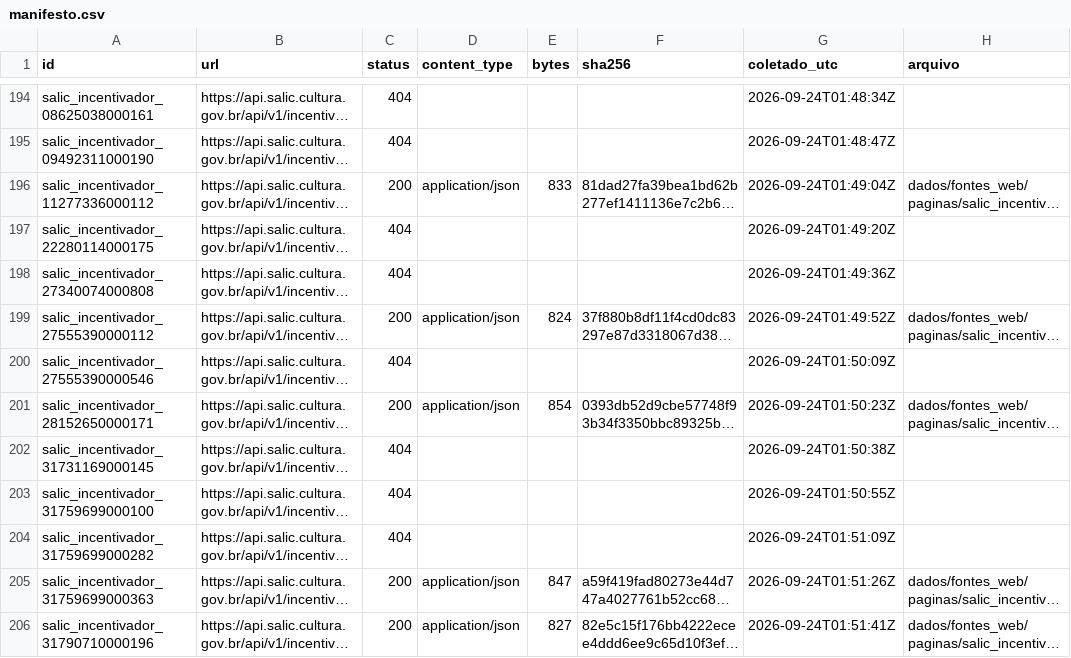
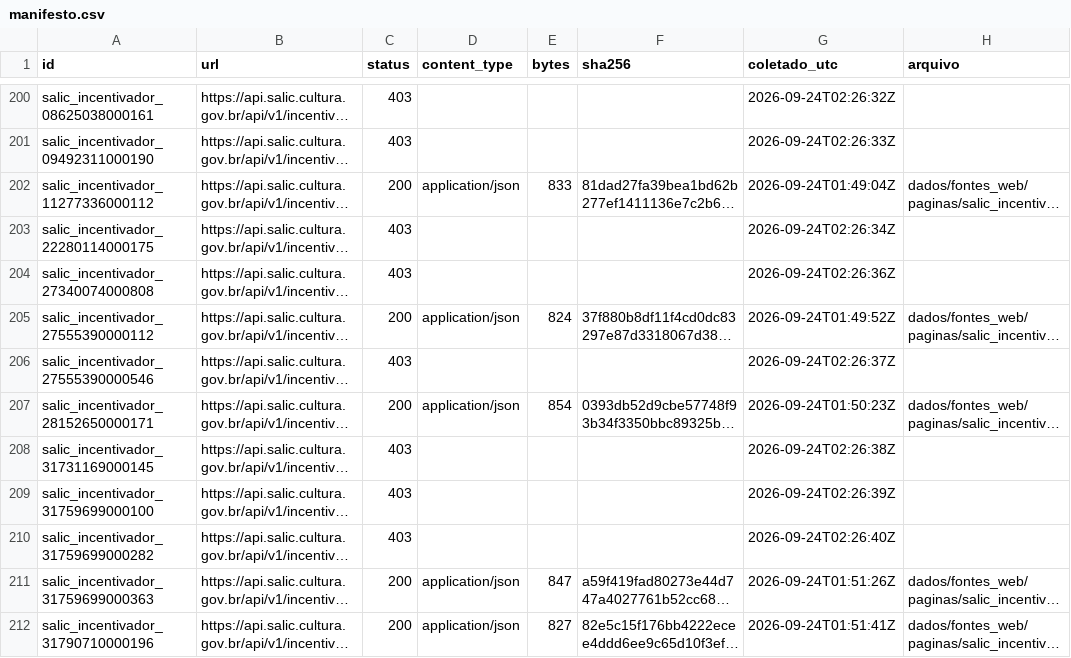
Before and after one commit to fcarva/aval-pol, a CSV file: dados/fontes_web/manifesto.csv, drawn as a sheet; only a part is shown, gaps mark what is left out; long unchanged cells end in …; addresses are those after the commit; the diff covers the shown part only; the diff names each change by its address in the sheet, - before the commit and + after, or states it on an @@ line.

```diff
--- a/dados/fontes_web/manifesto.csv
+++ b/dados/fontes_web/manifesto.csv
-C200:C201 (status): 404
+C200:C201 (status): 403
-G200 (coletado_utc): 2026-09-24T01:48:34Z
+G200 (coletado_utc): 2026-09-24T02:26:32Z
-G201 (coletado_utc): 2026-09-24T01:48:47Z
+G201 (coletado_utc): 2026-09-24T02:26:33Z
-C203:C204 (status): 404
+C203:C204 (status): 403
-G203 (coletado_utc): 2026-09-24T01:49:20Z
+G203 (coletado_utc): 2026-09-24T02:26:34Z
-G204 (coletado_utc): 2026-09-24T01:49:36Z
+G204 (coletado_utc): 2026-09-24T02:26:36Z
-C206 (status): 404
+C206 (status): 403
-G206 (coletado_utc): 2026-09-24T01:50:09Z
+G206 (coletado_utc): 2026-09-24T02:26:37Z
-C208:C210 (status): 404
+C208:C210 (status): 403
-G208 (coletado_utc): 2026-09-24T01:50:38Z
+G208 (coletado_utc): 2026-09-24T02:26:38Z
-G209 (coletado_utc): 2026-09-24T01:50:55Z
+G209 (coletado_utc): 2026-09-24T02:26:39Z
-G210 (coletado_utc): 2026-09-24T01:51:09Z
+G210 (coletado_utc): 2026-09-24T02:26:40Z
```
Also changed, not shown: 8 added rows and 63 edited cells elsewhere in this file, 7 other files.
